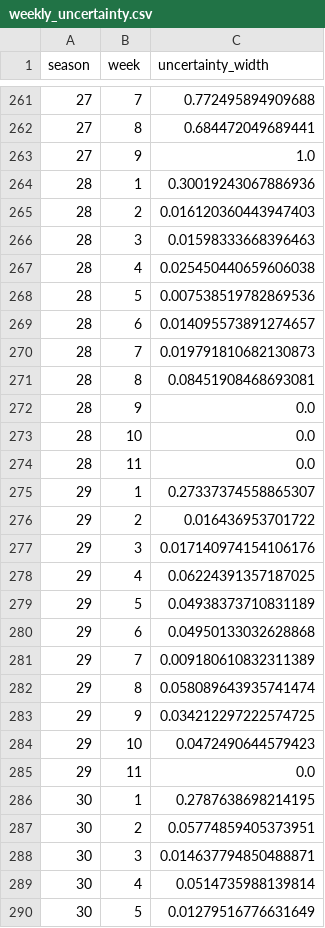
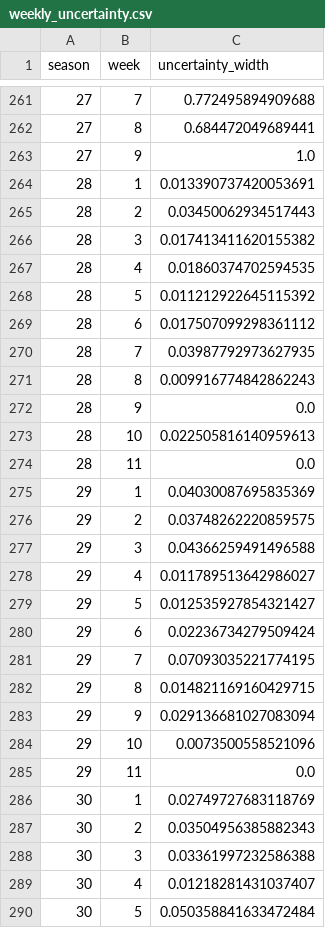
Before and after one commit to star1sakura/mpmr1, a CSV file: r1/outputs/summary/weekly_uncertainty.csv, drawn as a sheet; only a part is shown, gaps mark what is left out; the diff covers the shown part only.

```diff
--- a/r1/outputs/summary/weekly_uncertainty.csv
+++ b/r1/outputs/summary/weekly_uncertainty.csv
@@ -263,28 +263,28 @@ season,week,uncertainty_width
 27,9,1.0
-28,1,0.30019243067886936
-28,2,0.016120360443947403
-28,3,0.01598333668396463
-28,4,0.025450440659606038
-28,5,0.007538519782869536
-28,6,0.014095573891274657
-28,7,0.019791810682130873
-28,8,0.08451908468693081
+28,1,0.013390737420053691
+28,2,0.03450062934517443
+28,3,0.017413411620155382
+28,4,0.01860374702594535
+28,5,0.011212922645115392
+28,6,0.017507099298361112
+28,7,0.03987792973627935
+28,8,0.009916774842862243
 28,9,0.0
-28,10,0.0
+28,10,0.022505816140959613
 28,11,0.0
-29,1,0.27337374558865307
-29,2,0.016436953701722
-29,3,0.017140974154106176
-29,4,0.06224391357187025
-29,5,0.04938373710831189
-29,6,0.04950133032628868
-29,7,0.009180610832311389
-29,8,0.058089643935741474
-29,9,0.034212297222574725
-29,10,0.0472490644579423
+29,1,0.04030087695835369
+29,2,0.03748262220859575
+29,3,0.04366259491496588
+29,4,0.011789513642986027
+29,5,0.012535927854321427
+29,6,0.02236734279509424
+29,7,0.07093035221774195
+29,8,0.014821169160429715
+29,9,0.029136681027083094
+29,10,0.0073500558521096
 29,11,0.0
-30,1,0.2787638698214195
-30,2,0.05774859405373951
-30,3,0.014637794850488871
-30,4,0.0514735988139814
-30,5,0.01279516776631649
+30,1,0.02749727683118769
+30,2,0.03504956385882343
+30,3,0.03361997232586388
+30,4,0.01218281431037407
+30,5,0.050358841633472484
```
Also changed, not shown: 51 edited cells elsewhere in this file, r1/outputs/summary/controversy_profiles.csv, r1/outputs/summary/season_metrics.csv, 18 other files.
